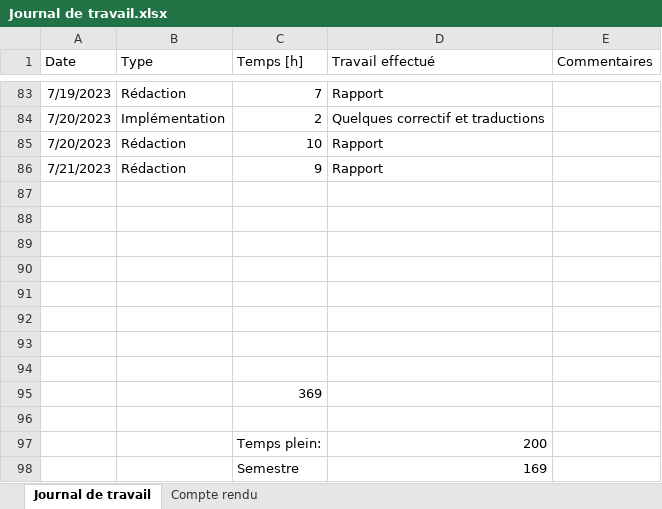
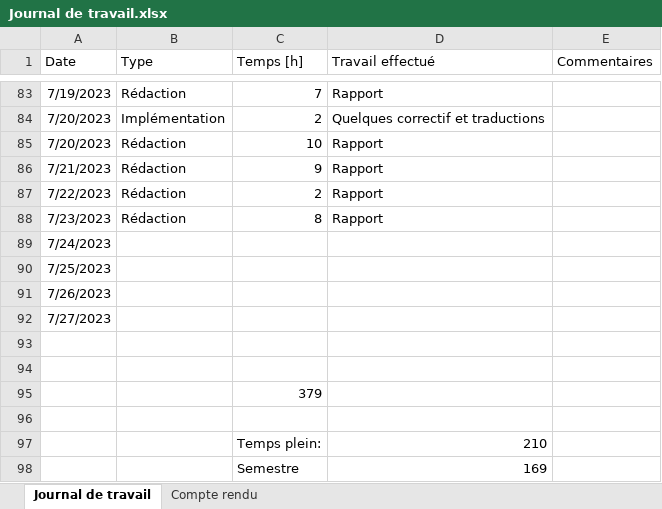
Before and after one commit to nicrausaz/tb-modularapp, an Excel workbook: docs/Journal de travail.xlsx, sheet Journal de travail, drawn as a sheet; only a part is shown, gaps mark what is left out; values as stored, in another font and other column widths than the file's, no borders; table styles not drawn; removed rows and columns are numbered as before the commit, all else as after; the diff names each change by its address in the sheet, - before the commit and + after, or states it on an @@ line.

```diff
--- a/docs/Journal de travail.xlsx (sheet Journal de travail)
+++ b/docs/Journal de travail.xlsx (sheet Journal de travail)
+row 87: 7/22/2023 | Rédaction | 2 | Rapport
+row 88: 7/23/2023 | Rédaction | 8 | Rapport
+row 89: 7/24/2023
+row 90: 7/25/2023
+row 91: 7/26/2023
+row 92: 7/27/2023
+row 95:  |  | 379
-row 97: (empty)
+row 97:  |  | Temps plein: | 210
-row 91: (empty)
-row 92: (empty)
-row 93: (empty)
-row 94: (empty)
-row 95:  |  | 369
-row 96: (empty)
-row 97:  |  | Temps plein: | 200
```
Also changed, not shown: 3 other files.
